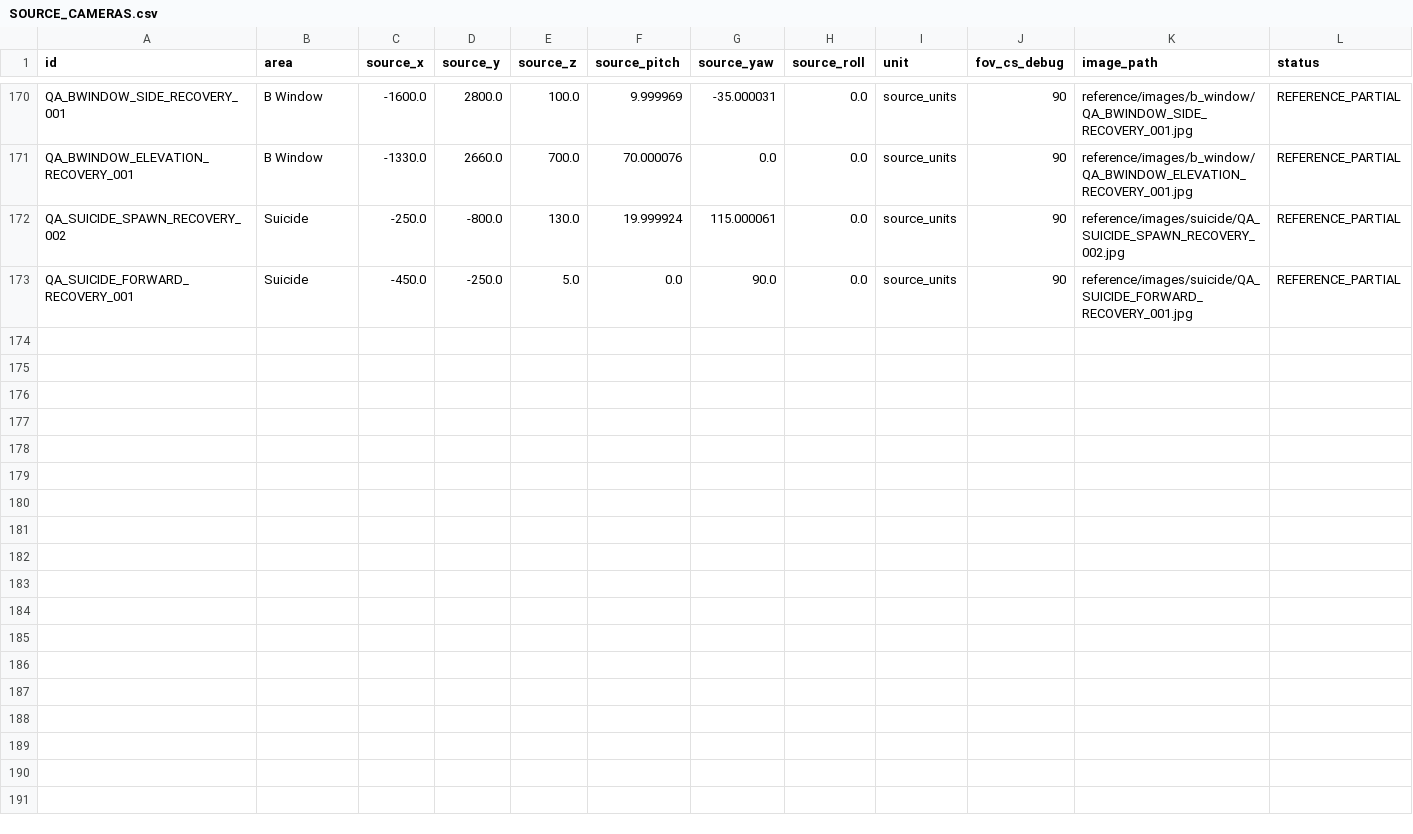
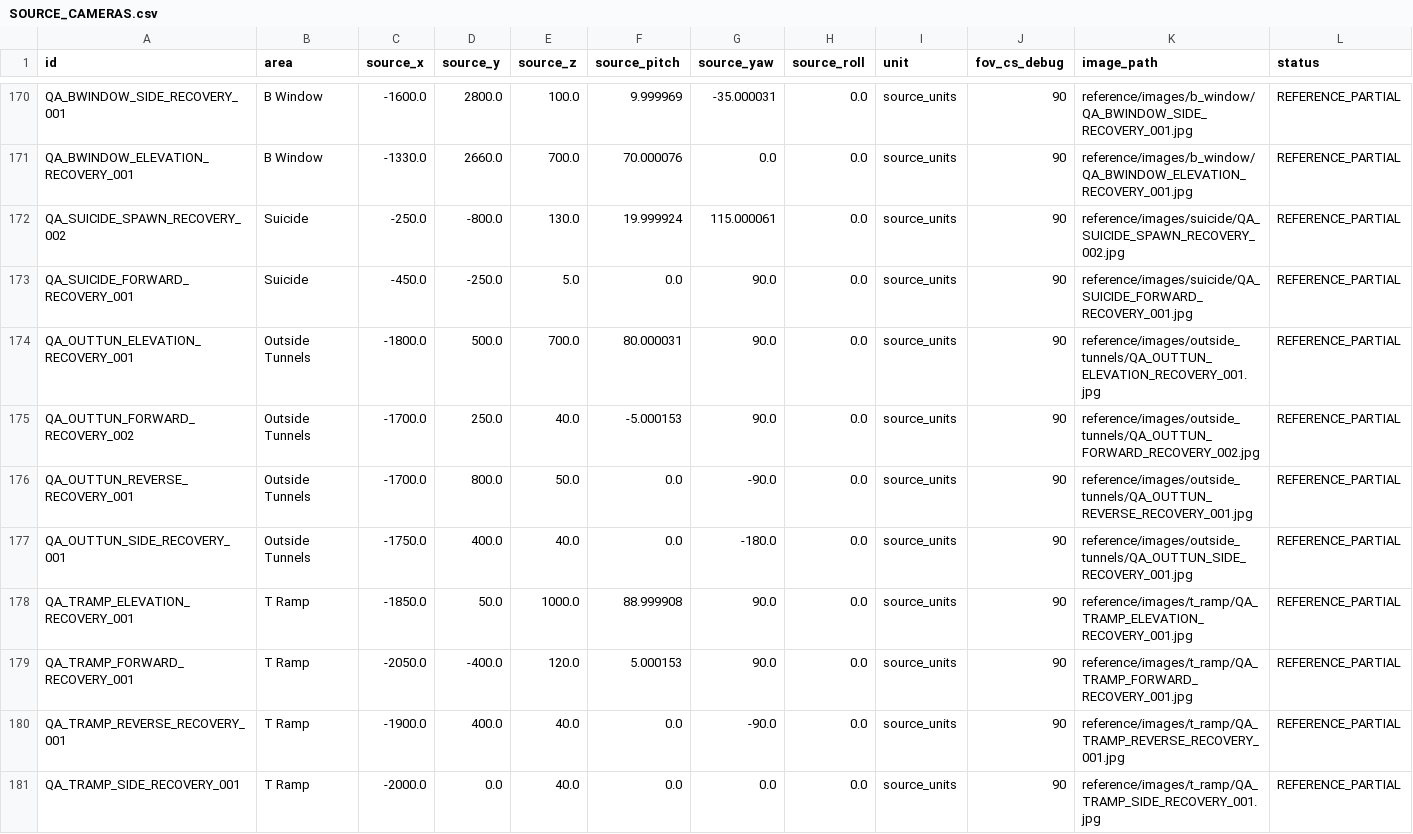
Before and after one commit to raiinman/FN_Dust2, a CSV file: reference/SOURCE_CAMERAS.csv, drawn as a sheet; only a part is shown, gaps mark what is left out; the diff covers the shown part only.

```diff
--- a/reference/SOURCE_CAMERAS.csv
+++ b/reference/SOURCE_CAMERAS.csv
@@ -173 +173,9 @@ QA_SUICIDE_SPAWN_RECOVERY_002,Suicide,-250.0,-800.0,130.0,19.999924,115.000061,0
 QA_SUICIDE_FORWARD_RECOVERY_001,Suicide,-450.0,-250.0,5.0,0.0,90.0,0.0,source_units,90,reference/images/suicide/QA_SUICIDE_FORWARD_RECOVERY_001.jpg,REFERENCE_PARTIAL
+QA_OUTTUN_ELEVATION_RECOVERY_001,Outside Tunnels,-1800.0,500.0,700.0,80.000031,90.0,0.0,source_units,90,reference/images/outside_tunnels/QA_OUTTUN_ELEVATION_RECOVERY_001.jpg,REFERENCE_PARTIAL
+QA_OUTTUN_FORWARD_RECOVERY_002,Outside Tunnels,-1700.0,250.0,40.0,-5.000153,90.0,0.0,source_units,90,reference/images/outside_tunnels/QA_OUTTUN_FORWARD_RECOVERY_002.jpg,REFERENCE_PARTIAL
+QA_OUTTUN_REVERSE_RECOVERY_001,Outside Tunnels,-1700.0,800.0,50.0,0.0,-90.0,0.0,source_units,90,reference/images/outside_tunnels/QA_OUTTUN_REVERSE_RECOVERY_001.jpg,REFERENCE_PARTIAL
+QA_OUTTUN_SIDE_RECOVERY_001,Outside Tunnels,-1750.0,400.0,40.0,0.0,-180.0,0.0,source_units,90,reference/images/outside_tunnels/QA_OUTTUN_SIDE_RECOVERY_001.jpg,REFERENCE_PARTIAL
+QA_TRAMP_ELEVATION_RECOVERY_001,T Ramp,-1850.0,50.0,1000.0,88.999908,90.0,0.0,source_units,90,reference/images/t_ramp/QA_TRAMP_ELEVATION_RECOVERY_001.jpg,REFERENCE_PARTIAL
+QA_TRAMP_FORWARD_RECOVERY_001,T Ramp,-2050.0,-400.0,120.0,5.000153,90.0,0.0,source_units,90,reference/images/t_ramp/QA_TRAMP_FORWARD_RECOVERY_001.jpg,REFERENCE_PARTIAL
+QA_TRAMP_REVERSE_RECOVERY_001,T Ramp,-1900.0,400.0,40.0,0.0,-90.0,0.0,source_units,90,reference/images/t_ramp/QA_TRAMP_REVERSE_RECOVERY_001.jpg,REFERENCE_PARTIAL
+QA_TRAMP_SIDE_RECOVERY_001,T Ramp,-2000.0,0.0,40.0,0.0,0.0,0.0,source_units,90,reference/images/t_ramp/QA_TRAMP_SIDE_RECOVERY_001.jpg,REFERENCE_PARTIAL
```
Also changed, not shown: 7 added rows elsewhere in this file, reference/COVERAGE_MATRIX.csv, 24 other files.
